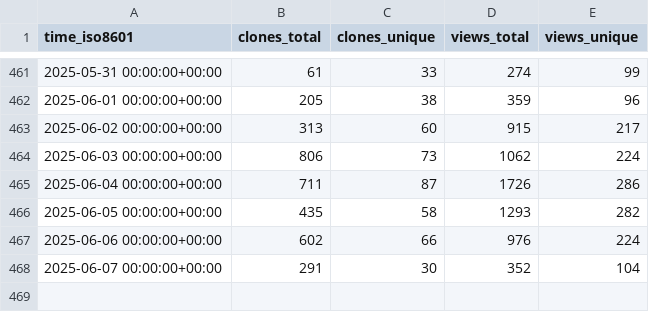
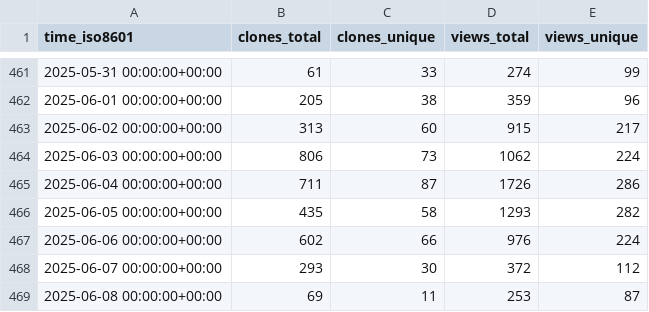
Before and after one commit to maplibre/repo-stats, a CSV file: maplibre/maplibre-native/ghrs-data/views_clones_aggregate.csv, drawn as a sheet; only a part is shown, gaps mark what is left out.

```diff
--- a/maplibre/maplibre-native/ghrs-data/views_clones_aggregate.csv
+++ b/maplibre/maplibre-native/ghrs-data/views_clones_aggregate.csv
@@ -467,2 +467,3 @@ time_iso8601,clones_total,clones_unique,views_total,views_unique
 2025-06-06 00:00:00+00:00,602,66,976,224
-2025-06-07 00:00:00+00:00,291,30,352,104
+2025-06-07 00:00:00+00:00,293,30,372,112
+2025-06-08 00:00:00+00:00,69,11,253,87
```
Also changed, not shown: 1 other file.
